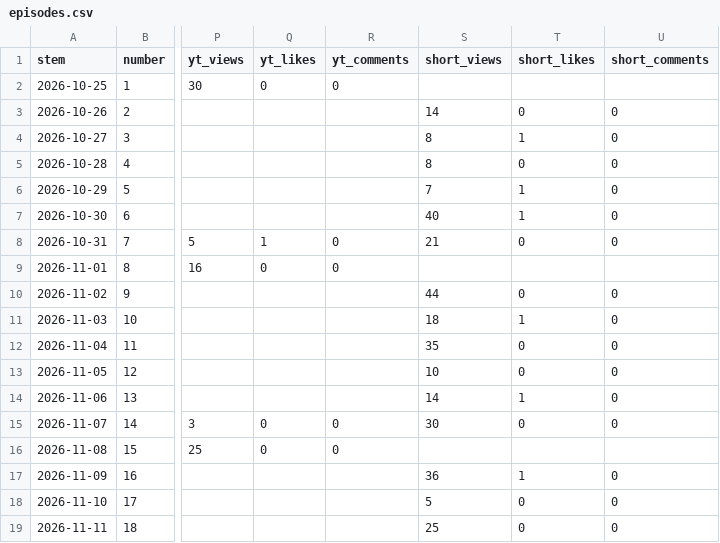
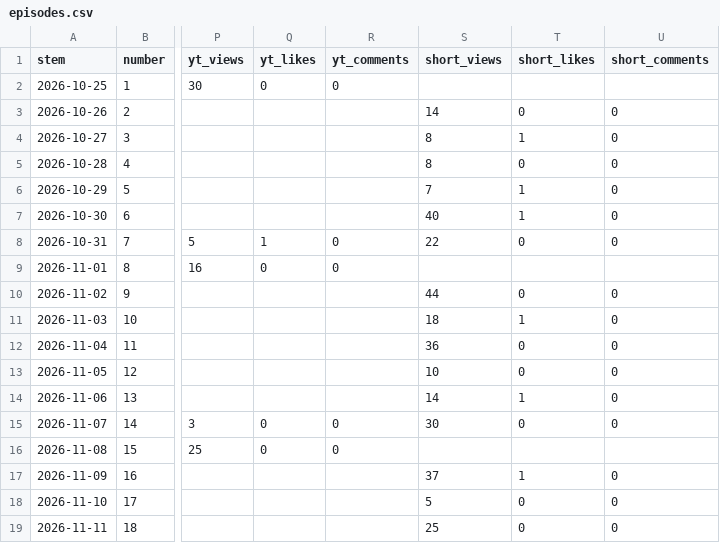
Before and after one commit to theplanningdesk/podcast, a CSV file: episodes.csv, drawn as a sheet; only a part is shown, gaps mark what is left out; the diff covers the shown part only; the diff names each change by its address in the sheet, - before the commit and + after, or states it on an @@ line.

```diff
--- a/episodes.csv
+++ b/episodes.csv
-S8 (short_views): 21
+S8 (short_views): 22
-S12 (short_views): 35
+S12 (short_views): 36
-S17 (short_views): 36
+S17 (short_views): 37
```
Also changed, not shown: 1 added row and 22 edited cells elsewhere in this file, channels.csv, 4 other files.
